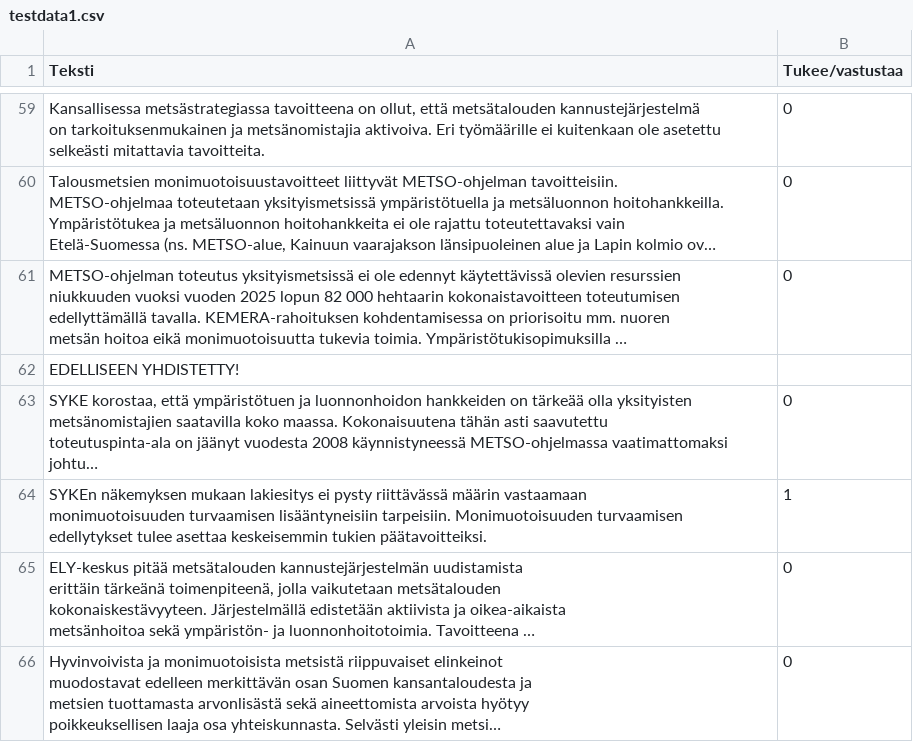
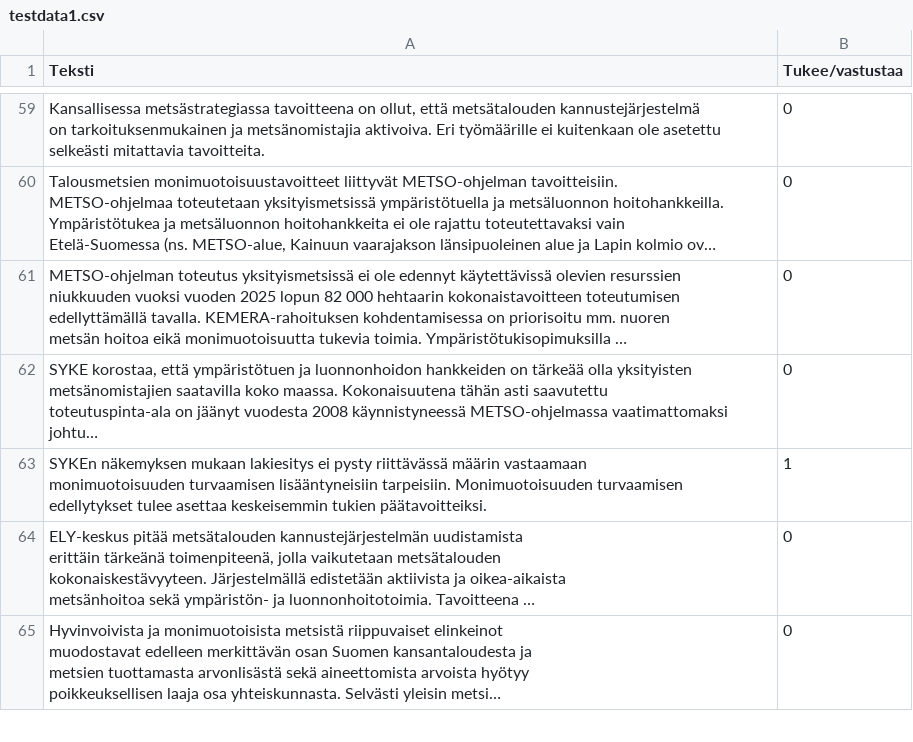
Before and after one commit to m-sjolund/cf-annotated-data, a CSV file: testdata1.csv, drawn as a sheet; only a part is shown, gaps mark what is left out; long unchanged cells end in …; the diff names each change by its address in the sheet, - before the commit and + after, or states it on an @@ line.

Commit message:
Fixed one data

```diff
--- a/testdata1.csv
+++ b/testdata1.csv
-row 62: EDELLISEEN YHDISTETTY!
```
